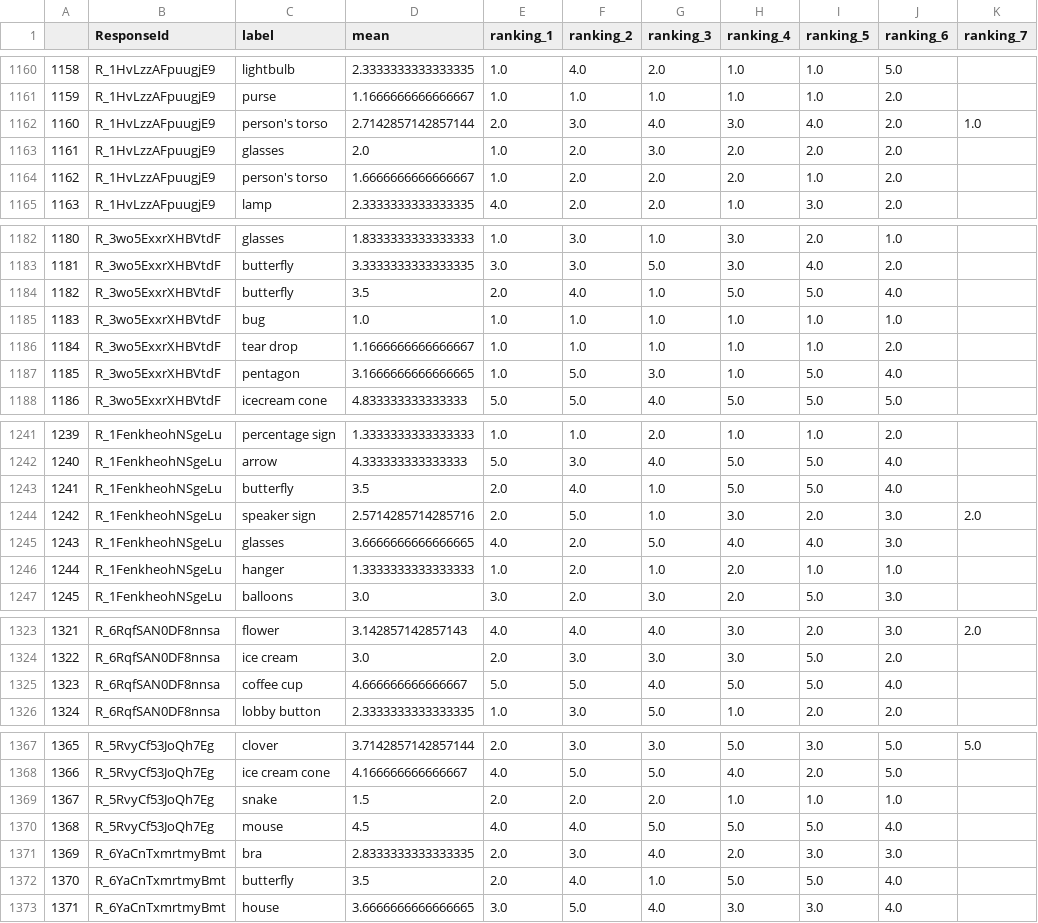
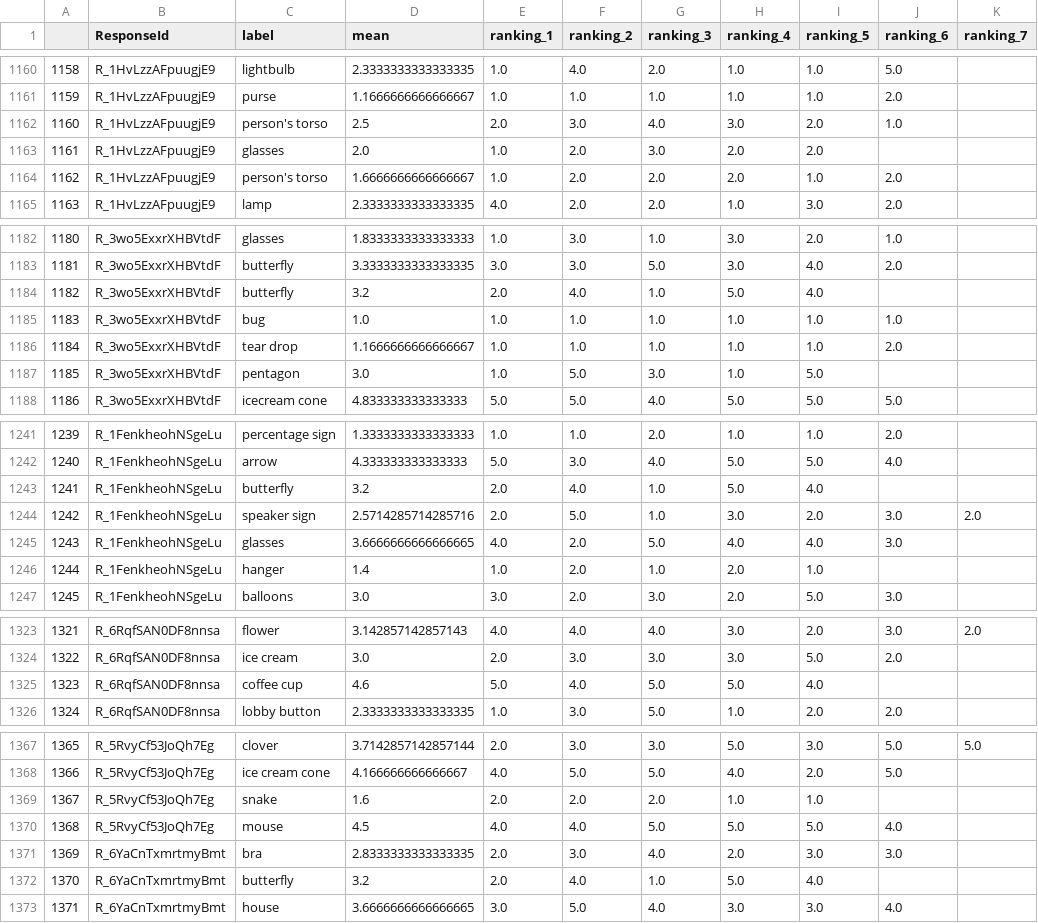
Before and after one commit to morgannmccarty/phantasia_data_analysis, a CSV file: output_csvs/full_results.csv, drawn as a sheet; only a part is shown, gaps mark what is left out; the diff covers the shown part only.

```diff
--- a/output_csvs/full_results.csv
+++ b/output_csvs/full_results.csv
@@ -1161,4 +1161,4 @@
 1159,R_1HvLzzAFpuugjE9,purse,1.1666666666666667,1.0,1.0,1.0,1.0,1.0,2.0,
-1160,R_1HvLzzAFpuugjE9,person's torso,2.7142857142857144,2.0,3.0,4.0,3.0,4.0,2.0,1.0
-1161,R_1HvLzzAFpuugjE9,glasses,2.0,1.0,2.0,3.0,2.0,2.0,2.0,
+1160,R_1HvLzzAFpuugjE9,person's torso,2.5,2.0,3.0,4.0,3.0,2.0,1.0,
+1161,R_1HvLzzAFpuugjE9,glasses,2.0,1.0,2.0,3.0,2.0,2.0,,
 1162,R_1HvLzzAFpuugjE9,person's torso,1.6666666666666667,1.0,2.0,2.0,2.0,1.0,2.0,
@@ -1183,6 +1183,6 @@
 1181,R_3wo5ExxrXHBVtdF,butterfly,3.3333333333333335,3.0,3.0,5.0,3.0,4.0,2.0,
-1182,R_3wo5ExxrXHBVtdF,butterfly,3.5,2.0,4.0,1.0,5.0,5.0,4.0,
+1182,R_3wo5ExxrXHBVtdF,butterfly,3.2,2.0,4.0,1.0,5.0,4.0,,
 1183,R_3wo5ExxrXHBVtdF,bug,1.0,1.0,1.0,1.0,1.0,1.0,1.0,
 1184,R_3wo5ExxrXHBVtdF,tear drop,1.1666666666666667,1.0,1.0,1.0,1.0,1.0,2.0,
-1185,R_3wo5ExxrXHBVtdF,pentagon,3.1666666666666665,1.0,5.0,3.0,1.0,5.0,4.0,
+1185,R_3wo5ExxrXHBVtdF,pentagon,3.0,1.0,5.0,3.0,1.0,5.0,,
 1186,R_3wo5ExxrXHBVtdF,icecream cone,4.833333333333333,5.0,5.0,4.0,5.0,5.0,5.0,
@@ -1242,6 +1242,6 @@
 1240,R_1FenkheohNSgeLu,arrow,4.333333333333333,5.0,3.0,4.0,5.0,5.0,4.0,
-1241,R_1FenkheohNSgeLu,butterfly,3.5,2.0,4.0,1.0,5.0,5.0,4.0,
+1241,R_1FenkheohNSgeLu,butterfly,3.2,2.0,4.0,1.0,5.0,4.0,,
 1242,R_1FenkheohNSgeLu,speaker sign,2.5714285714285716,2.0,5.0,1.0,3.0,2.0,3.0,2.0
 1243,R_1FenkheohNSgeLu,glasses,3.6666666666666665,4.0,2.0,5.0,4.0,4.0,3.0,
-1244,R_1FenkheohNSgeLu,hanger,1.3333333333333333,1.0,2.0,1.0,2.0,1.0,1.0,
+1244,R_1FenkheohNSgeLu,hanger,1.4,1.0,2.0,1.0,2.0,1.0,,
 1245,R_1FenkheohNSgeLu,balloons,3.0,3.0,2.0,3.0,2.0,5.0,3.0,
@@ -1324,3 +1324,3 @@
 1322,R_6RqfSAN0DF8nnsa,ice cream,3.0,2.0,3.0,3.0,3.0,5.0,2.0,
-1323,R_6RqfSAN0DF8nnsa,coffee cup,4.666666666666667,5.0,5.0,4.0,5.0,5.0,4.0,
+1323,R_6RqfSAN0DF8nnsa,coffee cup,4.6,5.0,4.0,5.0,5.0,4.0,,
 1324,R_6RqfSAN0DF8nnsa,lobby button,2.3333333333333335,1.0,3.0,5.0,1.0,2.0,2.0,
@@ -1368,6 +1368,6 @@
 1366,R_5RvyCf53JoQh7Eg,ice cream cone,4.166666666666667,4.0,5.0,5.0,4.0,2.0,5.0,
-1367,R_5RvyCf53JoQh7Eg,snake,1.5,2.0,2.0,2.0,1.0,1.0,1.0,
+1367,R_5RvyCf53JoQh7Eg,snake,1.6,2.0,2.0,2.0,1.0,1.0,,
 1368,R_5RvyCf53JoQh7Eg,mouse,4.5,4.0,4.0,5.0,5.0,5.0,4.0,
 1369,R_6YaCnTxmrtmyBmt,bra,2.8333333333333335,2.0,3.0,4.0,2.0,3.0,3.0,
-1370,R_6YaCnTxmrtmyBmt,butterfly,3.5,2.0,4.0,1.0,5.0,5.0,4.0,
+1370,R_6YaCnTxmrtmyBmt,butterfly,3.2,2.0,4.0,1.0,5.0,4.0,,
 1371,R_6YaCnTxmrtmyBmt,house,3.6666666666666665,3.0,5.0,4.0,3.0,3.0,4.0,
```
Also changed, not shown: 166 edited cells elsewhere in this file, output_csvs/graded_results.csv, output_csvs/means_with_canon.csv, 4 other files.
